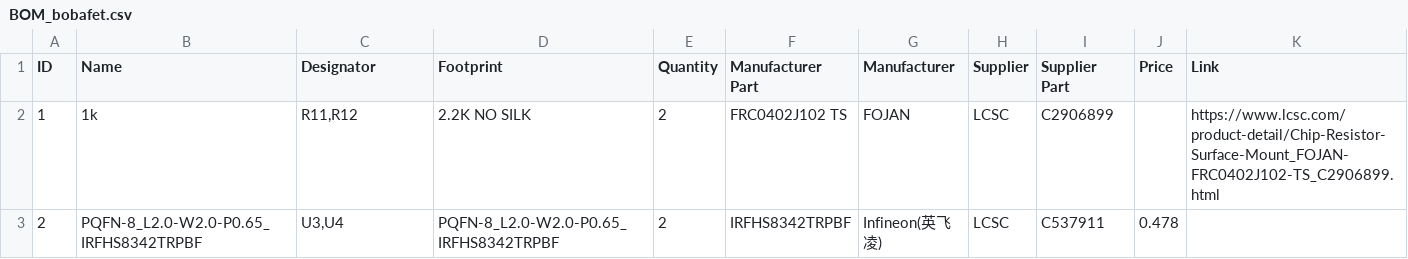
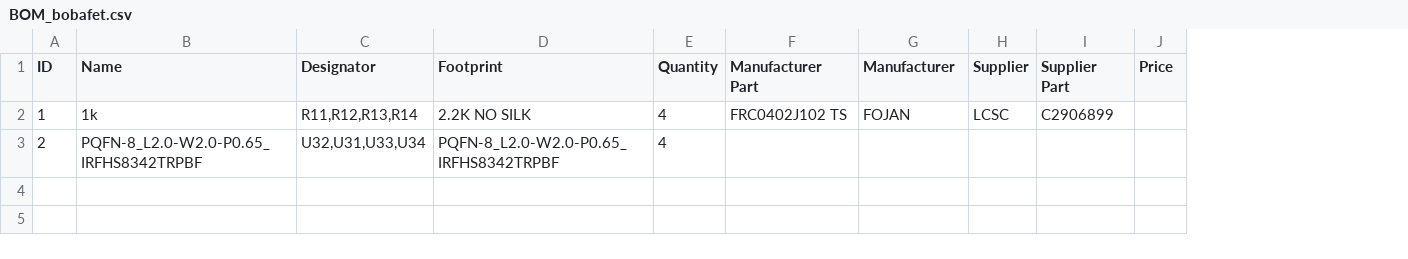
Before and after one commit to pbanj/Fet-1, a CSV file: bobafet/BOM_bobafet.csv, drawn as a sheet; the diff names each change by its address in the sheet, - before the commit and + after, or states it on an @@ line.

```diff
--- a/bobafet/BOM_bobafet.csv
+++ b/bobafet/BOM_bobafet.csv
-column K (Link), row 2: https://www.lcsc.com/product-detail/Chip-Resistor-Surface-Mount_FOJAN-FRC0402J102-TS_C2906899.html
-C2 (Designator): R11,R12
+C2 (Designator): R11,R12,R13,R14
-E2:E3 (Quantity): 2
+E2:E3 (Quantity): 4
-C3 (Designator): U3,U4
+C3 (Designator): U32,U31,U33,U34
-F3 (Manufacturer Part): IRFHS8342TRPBF
+F3 (Manufacturer Part): (empty)
-G3 (Manufacturer): Infineon(英飞凌)
+G3 (Manufacturer): (empty)
-H3 (Supplier): LCSC
+H3 (Supplier): (empty)
-I3 (Supplier Part): C537911
+I3 (Supplier Part): (empty)
-J3 (Price): 0.478
+J3 (Price): (empty)
```
Also changed, not shown: bobafet/PickAndPlace_bobafet.csv, 7 other files.
